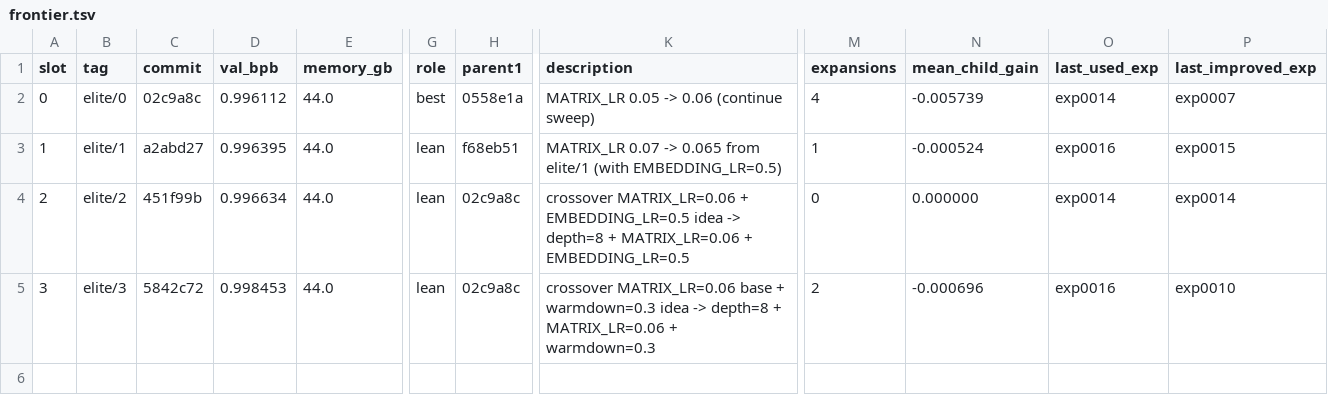
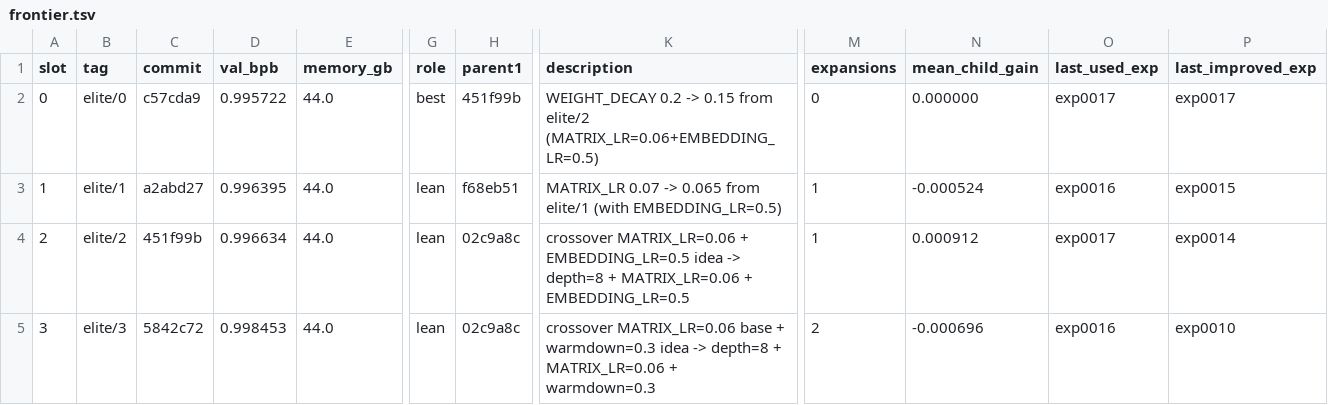
Before and after one commit to yidu0924/genetic-autoresearch, a TSV file: frontier.tsv, drawn as a sheet; only a part is shown, gaps mark what is left out; the diff names each change by its address in the sheet, - before the commit and + after, or states it on an @@ line.

```diff
--- a/frontier.tsv
+++ b/frontier.tsv
-C2 (commit): 02c9a8c
+C2 (commit): c57cda9
-D2 (val_bpb): 0.996112
+D2 (val_bpb): 0.995722
-H2 (parent1): 0558e1a
+H2 (parent1): 451f99b
-K2 (description): MATRIX_LR 0.05 -> 0.06 (continue sweep)
+K2 (description): WEIGHT_DECAY 0.2 -> 0.15 from elite/2 (MATRIX_LR=0.06+EMBEDDING_LR=0.5)
-M2 (expansions): 4
+M2 (expansions): 0
-N2 (mean_child_gain): -0.005739
+N2 (mean_child_gain): 0.000000
-O2 (last_used_exp): exp0014
+O2 (last_used_exp): exp0017
-P2 (last_improved_exp): exp0007
+P2 (last_improved_exp): exp0017
-M4 (expansions): 0
+M4 (expansions): 1
-N4 (mean_child_gain): 0.000000
+N4 (mean_child_gain): 0.000912
-O4 (last_used_exp): exp0014
+O4 (last_used_exp): exp0017
```
Also changed, not shown: controller_events.tsv, results.tsv, 4 other files.
